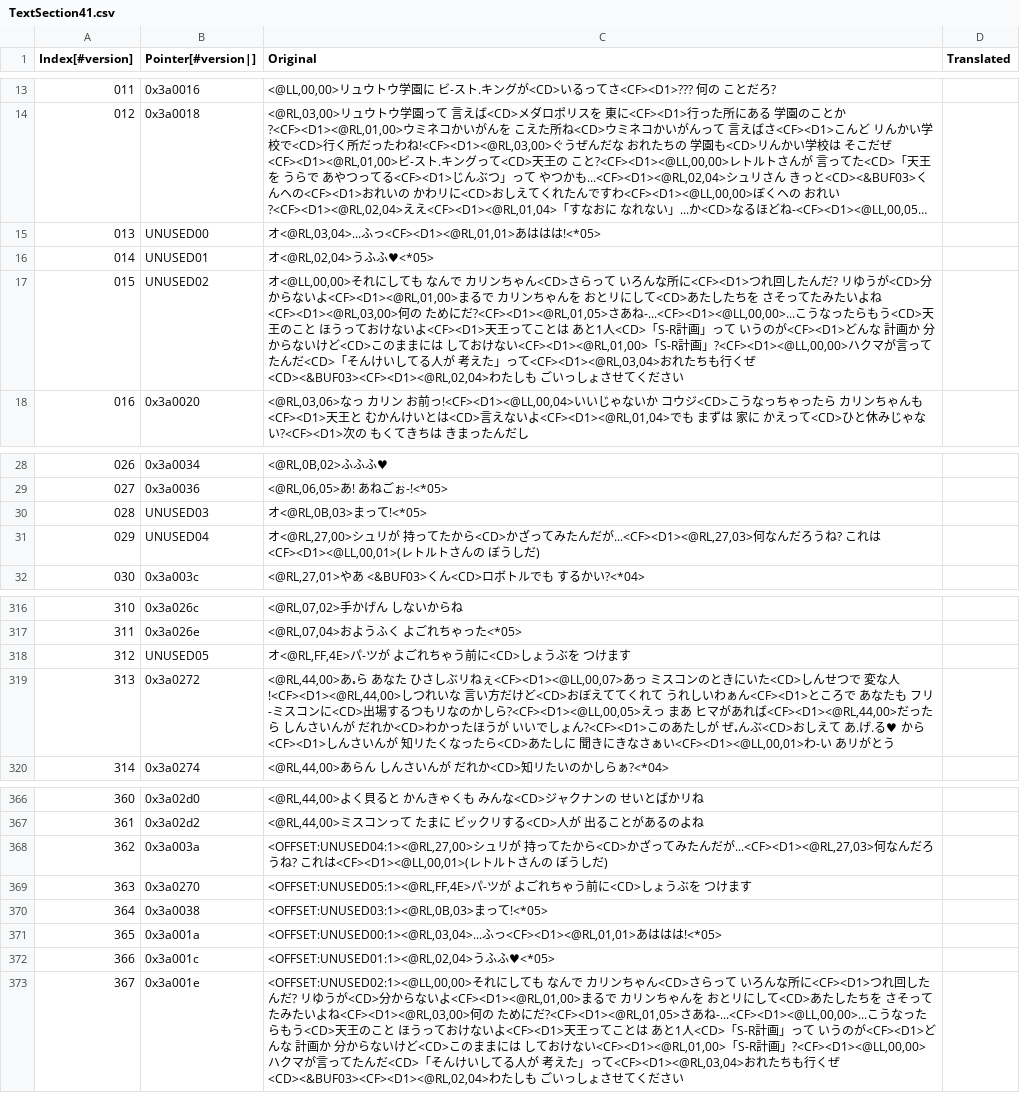
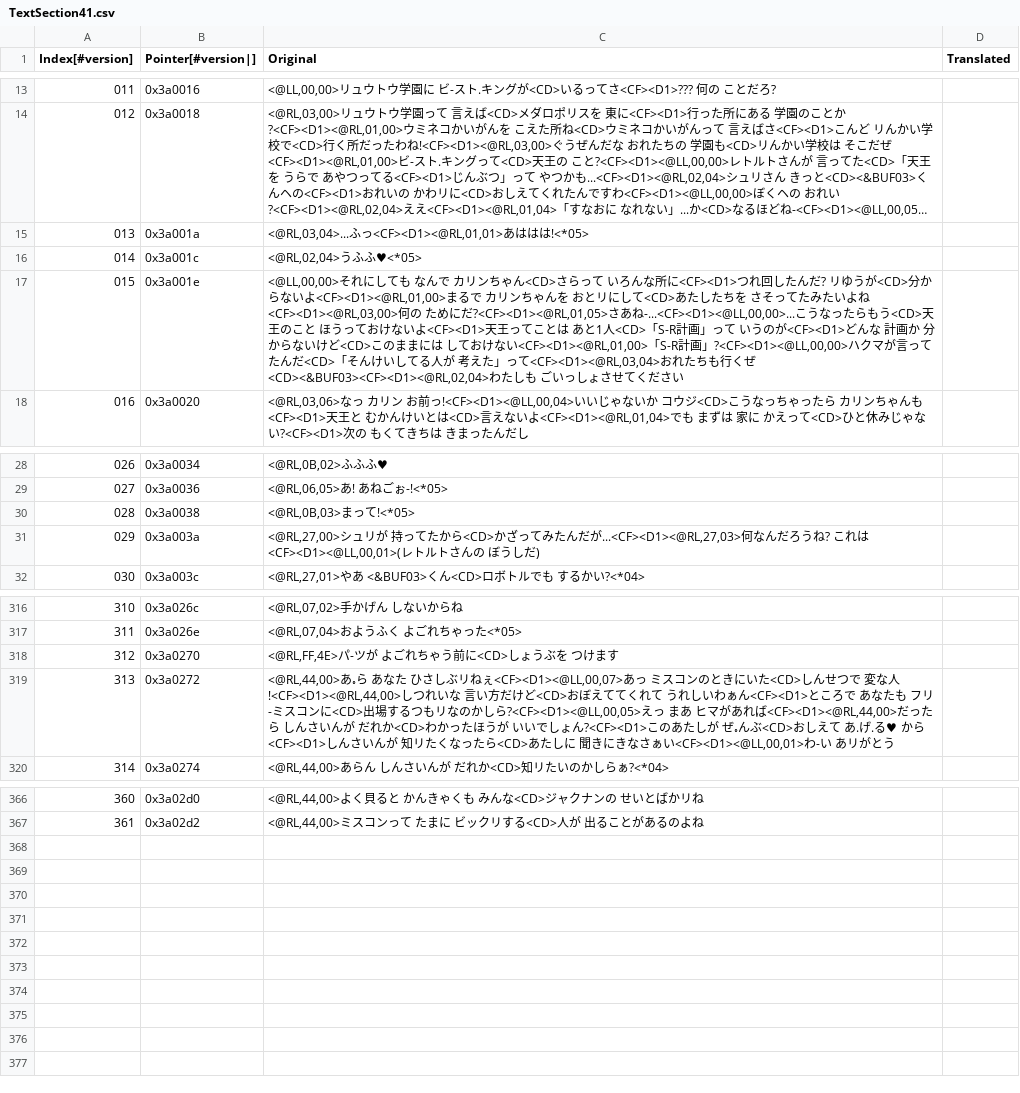
Before and after one commit to Medabots/medarot4, a CSV file: text/dialog/TextSection41.csv, drawn as a sheet; only a part is shown, gaps mark what is left out; long unchanged cells end in …; removed rows and columns are numbered as before the commit, all else as after; the diff names each change by its address in the sheet, - before the commit and + after, or states it on an @@ line.

```diff
--- a/text/dialog/TextSection41.csv
+++ b/text/dialog/TextSection41.csv
-row 15: 013 | UNUSED00 | オ<@RL,03,04>...ふっ<CF><D1><@RL,01,01>あははは!<*05>
-row 16: 014 | UNUSED01 | オ<@RL,02,04>うふふ♥<*05>
-row 17: 015 | UNUSED02 | オ<@LL,00,00>それにしても なんで カリンちゃん<CD>さらって いろんな所に<CF><D1>つれ回したんだ? リゆうが<CD>分からないよ<CF><D1><@RL,01,00>まるで カリンちゃんを おとリにして<CD>あたしたちを さそってたみたいよね<CF><D1><@RL,03,00>何の ためにだ?<CF><D1><@RL,01,05>さあね-...<CF><D1><@LL,00,00>...こうなったらもう<CD>天王のこと ほうっておけないよ<CF><D1>天王ってことは あと1人<CD>「S-R計画」って いうのが<CF><D1>どんな 計画か 分からないけど<CD>このままには しておけない<CF><D1><@RL,01,00>「S-R計画」?<CF><D1><@LL,00,00>ハクマが言ってたんだ<CD>「そんけいしてる人が 考えた」って<CF><D1><@RL,03,04>おれたちも行くぜ<CD><&BUF03><CF><D1><@RL,02,04>わたしも ごいっしょさせてください
+row 15: 013 | 0x3a001a | <@RL,03,04>...ふっ<CF><D1><@RL,01,01>あははは!<*05>
+row 16: 014 | 0x3a001c | <@RL,02,04>うふふ♥<*05>
+row 17: 015 | 0x3a001e | <@LL,00,00>それにしても なんで カリンちゃん<CD>さらって いろんな所に<CF><D1>つれ回したんだ? リゆうが<CD>分からないよ<CF><D1><@RL,01,00>まるで カリンちゃんを おとリにして<CD>あたしたちを さそってたみたいよね<CF><D1><@RL,03,00>何の ためにだ?<CF><D1><@RL,01,05>さあね-...<CF><D1><@LL,00,00>...こうなったらもう<CD>天王のこと ほうっておけないよ<CF><D1>天王ってことは あと1人<CD>「S-R計画」って いうのが<CF><D1>どんな 計画か 分からないけど<CD>このままには しておけない<CF><D1><@RL,01,00>「S-R計画」?<CF><D1><@LL,00,00>ハクマが言ってたんだ<CD>「そんけいしてる人が 考えた」って<CF><D1><@RL,03,04>おれたちも行くぜ<CD><&BUF03><CF><D1><@RL,02,04>わたしも ごいっしょさせてください
-row 30: 028 | UNUSED03 | オ<@RL,0B,03>まって!<*05>
-row 31: 029 | UNUSED04 | オ<@RL,27,00>シュリが 持ってたから<CD>かざってみたんだが...<CF><D1><@RL,27,03>何なんだろうね? これは<CF><D1><@LL,00,01>(レトルトさんの ぼうしだ)
+row 30: 028 | 0x3a0038 | <@RL,0B,03>まって!<*05>
+row 31: 029 | 0x3a003a | <@RL,27,00>シュリが 持ってたから<CD>かざってみたんだが...<CF><D1><@RL,27,03>何なんだろうね? これは<CF><D1><@LL,00,01>(レトルトさんの ぼうしだ)
-row 318: 312 | UNUSED05 | オ<@RL,FF,4E>パ-ツが よごれちゃう前に<CD>しょうぶを つけます
+row 318: 312 | 0x3a0270 | <@RL,FF,4E>パ-ツが よごれちゃう前に<CD>しょうぶを つけます
-row 368: 362 | 0x3a003a | <OFFSET:UNUSED04:1><@RL,27,00>シュリが 持ってたから<CD>かざってみたんだが...<CF><D1><@RL,27,03>何なんだろうね? これは<CF><D1><@LL,00,01>(レトルトさんの ぼうしだ)
-row 369: 363 | 0x3a0270 | <OFFSET:UNUSED05:1><@RL,FF,4E>パ-ツが よごれちゃう前に<CD>しょうぶを つけます
-row 370: 364 | 0x3a0038 | <OFFSET:UNUSED03:1><@RL,0B,03>まって!<*05>
-row 371: 365 | 0x3a001a | <OFFSET:UNUSED00:1><@RL,03,04>...ふっ<CF><D1><@RL,01,01>あははは!<*05>
-row 372: 366 | 0x3a001c | <OFFSET:UNUSED01:1><@RL,02,04>うふふ♥<*05>
-row 373: 367 | 0x3a001e | <OFFSET:UNUSED02:1><@LL,00,00>それにしても なんで カリンちゃん<CD>さらって いろんな所に<CF><D1>つれ回したんだ? リゆうが<CD>分からないよ<CF><D1><@RL,01,00>まるで カリンちゃんを おとリにして<CD>あたしたちを さそってたみたいよね<CF><D1><@RL,03,00>何の ためにだ?<CF><D1><@RL,01,05>さあね-...<CF><D1><@LL,00,00>...こうなったらもう<CD>天王のこと ほうっておけないよ<CF><D1>天王ってことは あと1人<CD>「S-R計画」って いうのが<CF><D1>どんな 計画か 分からないけど<CD>このままには しておけない<CF><D1><@RL,01,00>「S-R計画」?<CF><D1><@LL,00,00>ハクマが言ってたんだ<CD>「そんけいしてる人が 考えた」って<CF><D1><@RL,03,04>おれたちも行くぜ<CD><&BUF03><CF><D1><@RL,02,04>わたしも ごいっしょさせてください
```
Also changed, not shown: text/dialog/TextSection35.csv, text/dialog/TextSection44.csv, 30 other files.
